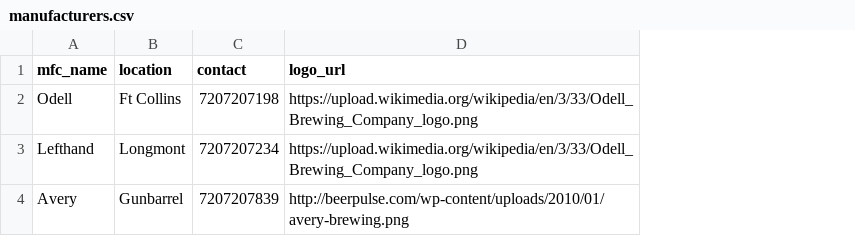
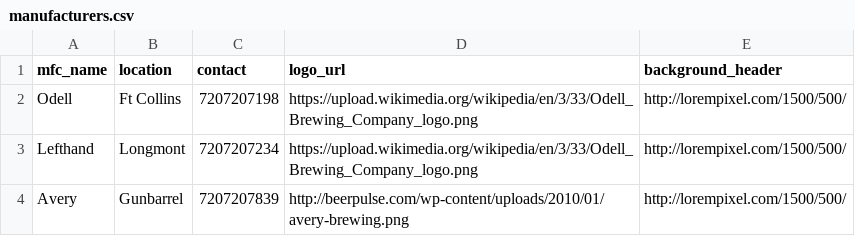
Before and after one commit to amp0024/ecom_crud, a CSV file: src/server/data/manufacturers.csv, drawn as a sheet; the diff names each change by its address in the sheet, - before the commit and + after, or states it on an @@ line.

```diff
--- a/src/server/data/manufacturers.csv
+++ b/src/server/data/manufacturers.csv
+column E (background_header), rows 2-4: all http://lorempixel.com/1500/500/
```
Also changed, not shown: src/server/data/products.csv, 4 other files.
